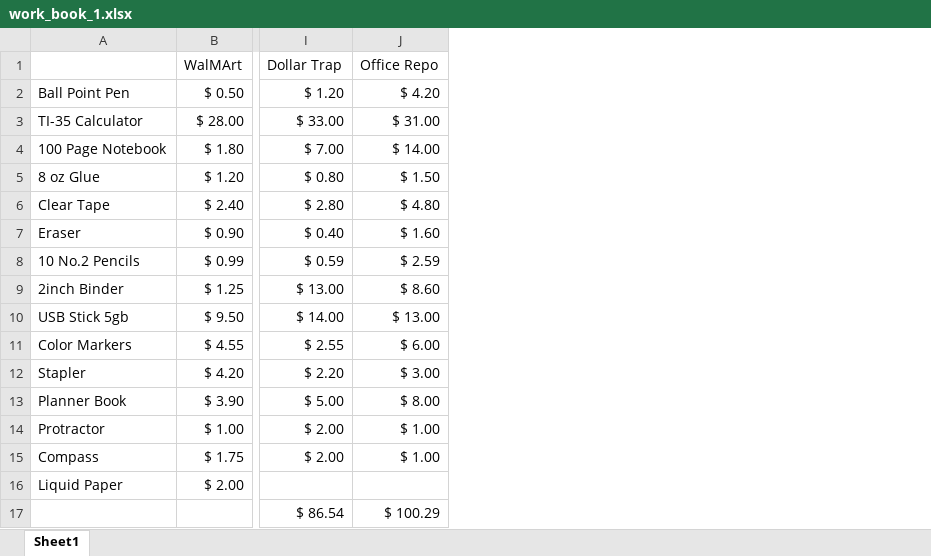
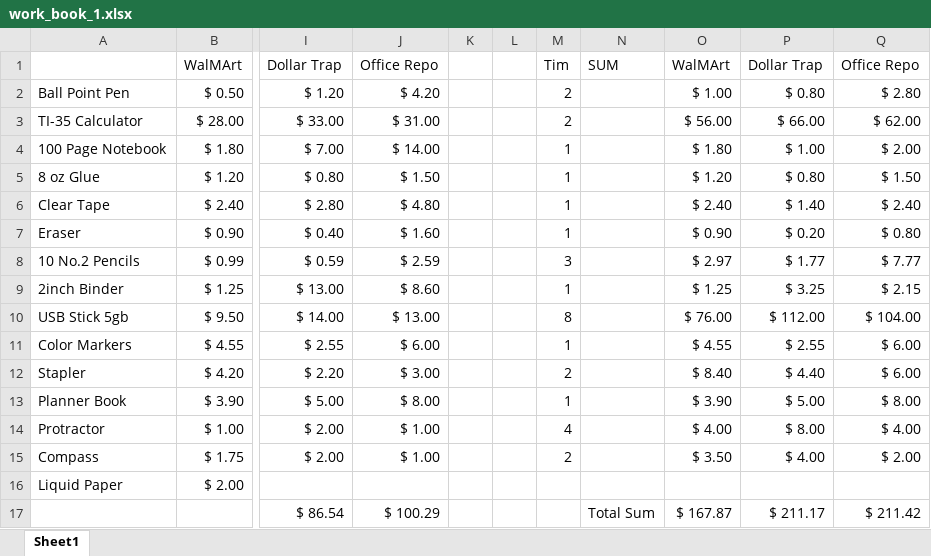
Before and after one commit to arunbungalowil/MS-Excel, an Excel workbook: work_book_1.xlsx, sheet Sheet1, drawn as a sheet; only a part is shown, gaps mark what is left out; values as stored, in another font and other column widths than the file's, no borders; charts and pictures and conditional formats not drawn; the diff names each change by its address in the sheet, - before the commit and + after, or states it on an @@ line.

Commit message:
claculated the money spent by Tim and created the graph according to the expense

```diff
--- a/work_book_1.xlsx (sheet Sheet1)
+++ b/work_book_1.xlsx (sheet Sheet1)
+column K, empty
+column L, empty
+column M, rows 1-15: Tim | 2 | 2 | 1 | 1 | 1 | 1 | 3 | 1 | 8 | 1 | 2 | 1 | 4 | 2
+column N, rows 1-17: SUM |  |  |  |  |  |  |  |  |  |  |  |  |  |  |  | Total Sum
+column O, rows 1-17: WalMArt | $ 1.00 | $ 56.00 | $ 1.80 | $ 1.20 | $ 2.40 | $ 0.90 | $ 2.97 | $ 1.25 | $ 76.00 | $ 4.55 | $ 8.40 | $ 3.90 | $ 4.00 | $ 3.50 |  | $ 167.87
+column P, rows 1-17: Dollar Trap | $ 0.80 | $ 66.00 | $ 1.00 | $ 0.80 | $ 1.40 | $ 0.20 | $ 1.77 | $ 3.25 | $ 112.00 | $ 2.55 | $ 4.40 | $ 5.00 | $ 8.00 | $ 4.00 |  | $ 211.17
+column Q, rows 1-17: Office Repo | $ 2.80 | $ 62.00 | $ 2.00 | $ 1.50 | $ 2.40 | $ 0.80 | $ 7.77 | $ 2.15 | $ 104.00 | $ 6.00 | $ 6.00 | $ 8.00 | $ 4.00 | $ 2.00 |  | $ 211.42
```
Also changed, not shown: charts or pictures.
